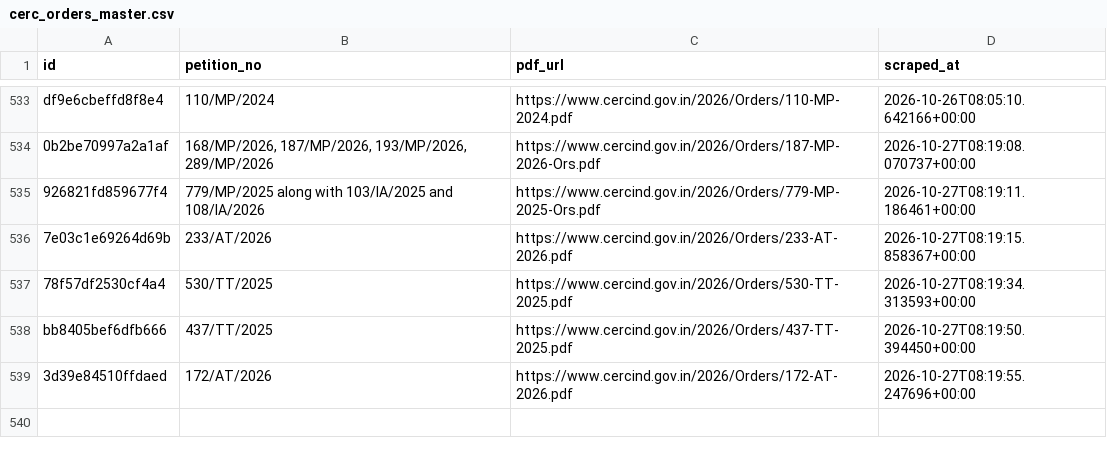
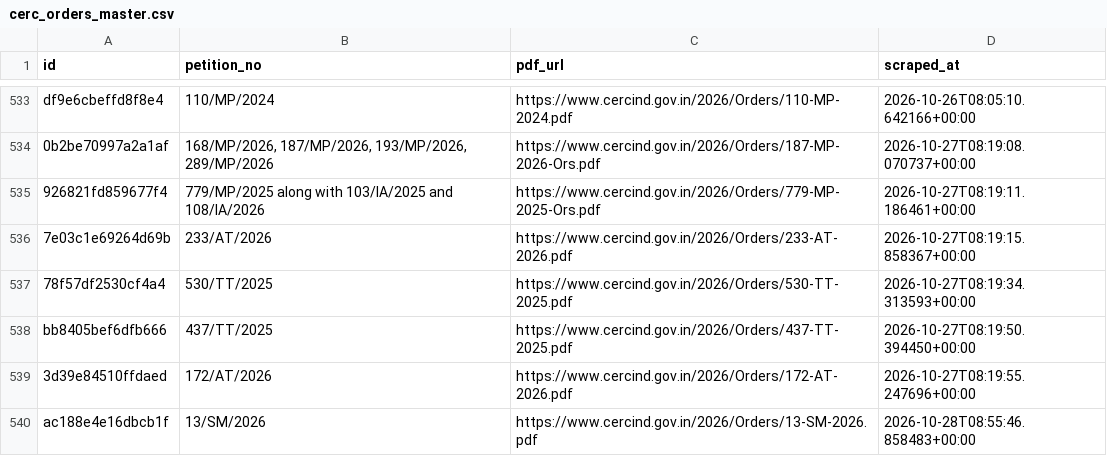
Before and after one commit to anannya-pramank/trilegal-cerc-updates, a CSV file: cerc/cerc_orders_master.csv, drawn as a sheet; only a part is shown, gaps mark what is left out.

```diff
--- a/cerc/cerc_orders_master.csv
+++ b/cerc/cerc_orders_master.csv
@@ -539 +539,2 @@ bb8405bef6dfb666,437/TT/2025,https://www.cercind.gov.in/2026/Orders/437-TT-2025.
 3d39e84510ffdaed,172/AT/2026,https://www.cercind.gov.in/2026/Orders/172-AT-2026.pdf,2026-10-27T08:19:55.247696+00:00
+ac188e4e16dbcb1f,13/SM/2026,https://www.cercind.gov.in/2026/Orders/13-SM-2026.pdf,2026-10-28T08:55:46.858483+00:00
```
Also changed, not shown: 2 other files.
